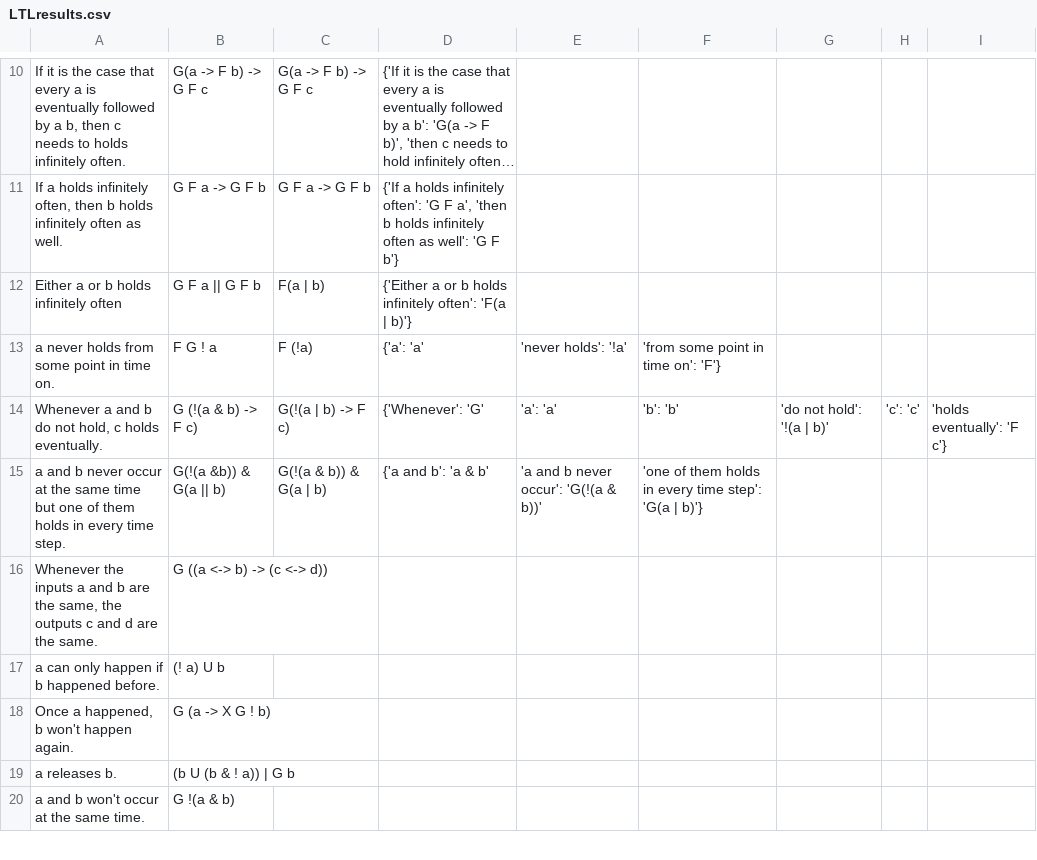
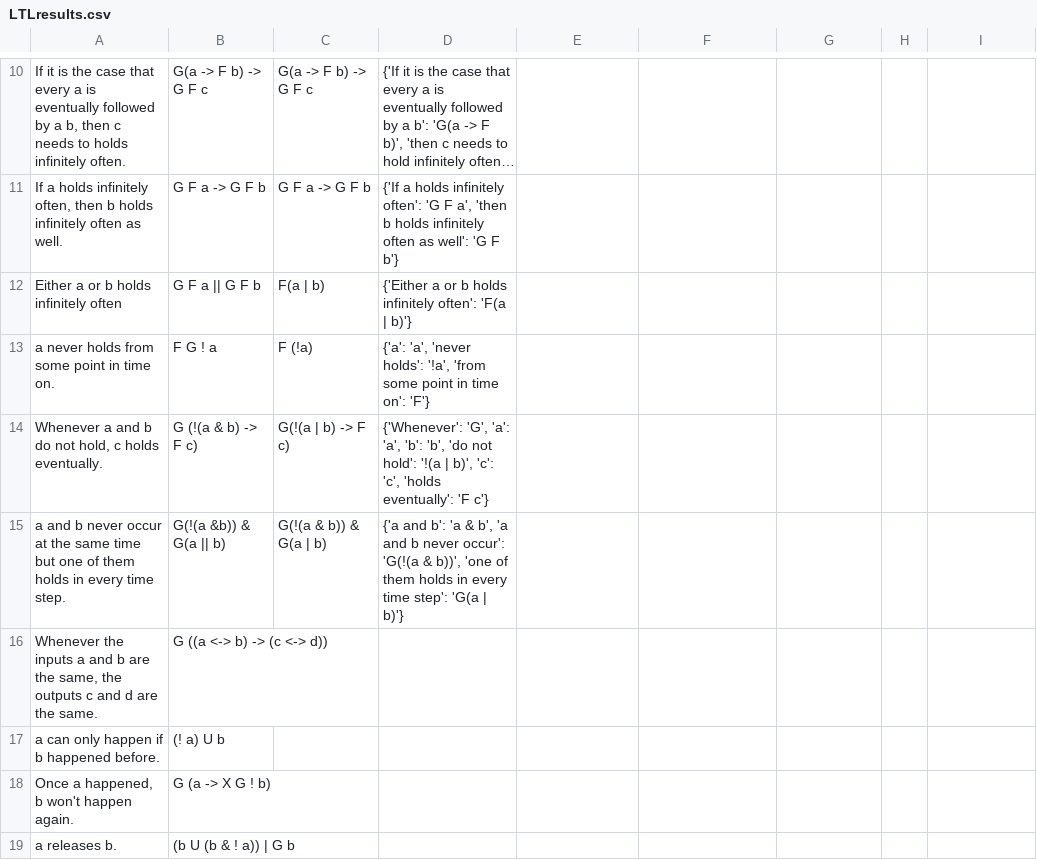
Before and after one commit to NSombekke/Logic-LLM, a CSV file: src/LTLresults.csv, drawn as a sheet; only a part is shown, gaps mark what is left out; the shorter side is filled out with more unchanged rows; long unchanged cells end in …; the diff names each change by its address in the sheet, - before the commit and + after, or states it on an @@ line.

Commit message:
Update LTLresults.csv

```diff
--- a/src/LTLresults.csv
+++ b/src/LTLresults.csv
-D13: {'a': 'a'
+D13: {'a': 'a', 'never holds': '!a', 'from some point in time on': 'F'}
-E13: 'never holds': '!a'
+E13: (empty)
-F13: 'from some point in time on': 'F'}
+F13: (empty)
-D14: {'Whenever': 'G'
+D14: {'Whenever': 'G', 'a': 'a', 'b': 'b', 'do not hold': '!(a | b)', 'c': 'c', 'holds eventually': 'F c'}
-E14: 'a': 'a'
+E14: (empty)
-F14: 'b': 'b'
+F14: (empty)
-G14: 'do not hold': '!(a | b)'
+G14: (empty)
-H14: 'c': 'c'
+H14: (empty)
-I14: 'holds eventually': 'F c'}
+I14: (empty)
-D15: …'a & b'
+D15: …'a & b', 'a and b never occur': 'G(!(a & b))', 'one of them holds in every time step': 'G(a | b)'}
-E15: 'a and b never occur': 'G(!(a & b))'
+E15: (empty)
-F15: 'one of them holds in every time step': 'G(a | b)'}
+F15: (empty)
```
